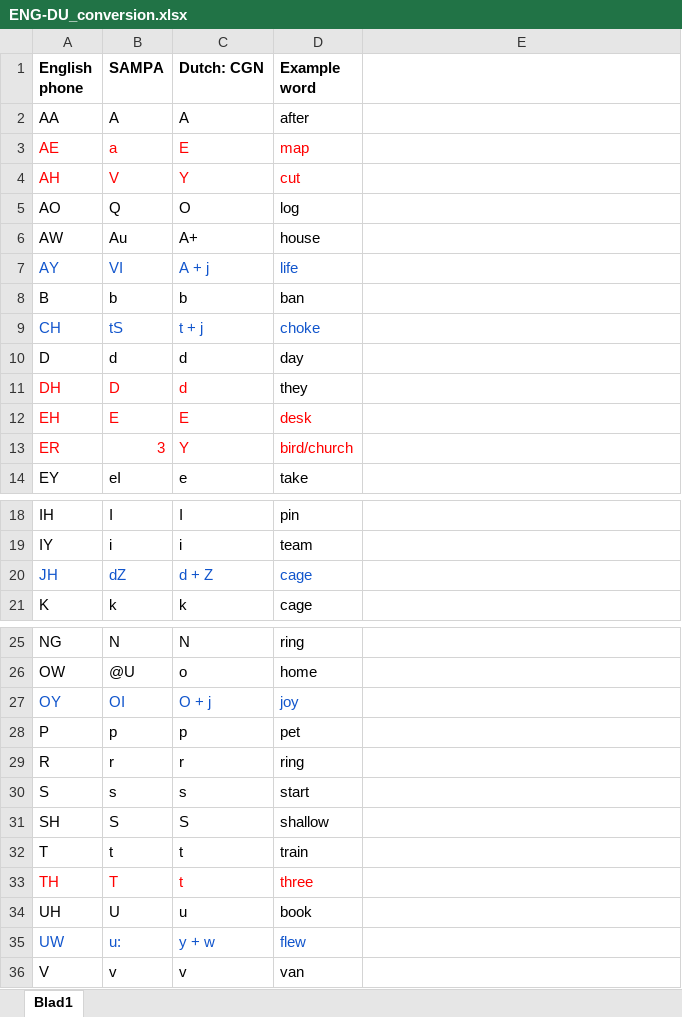
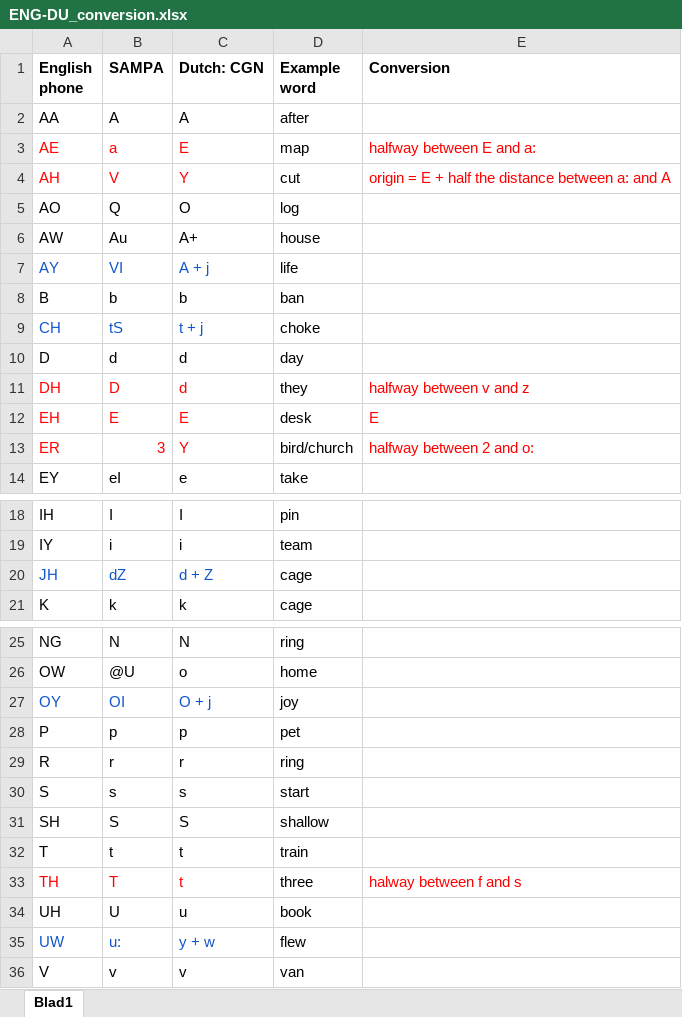
Before and after one commit to JSALT-Rosetta/jsalt-rosetta-2017, an Excel workbook: adaptation/docs/ENG-DU_conversion.xlsx, sheet Blad1, drawn as a sheet; only a part is shown, gaps mark what is left out; values as stored, in another font and other column widths than the file's, no borders; the diff names each change by its address in the sheet, - before the commit and + after, or states it on an @@ line.

Commit message:
updated file

```diff
--- a/adaptation/docs/ENG-DU_conversion.xlsx (sheet Blad1)
+++ b/adaptation/docs/ENG-DU_conversion.xlsx (sheet Blad1)
-E1: (empty)
+E1: Conversion
-D3:D4 text colour: #FF0000
+D3:D4 text colour: black
-E3 (Conversion): (empty)
+E3 (Conversion): halfway between E and a:
-E4 (Conversion): (empty)
+E4 (Conversion): origin = E + half the distance between a: and A
-D7 text colour: #1155CC
+D7 text colour: black
-D9 text colour: #1155CC
+D9 text colour: black
-E11 (Conversion): (empty)
+E11 (Conversion): halfway between v and z
-D12:D13 text colour: #FF0000
+D12:D13 text colour: black
-E12 (Conversion): (empty)
+E12 (Conversion): E
-E13 (Conversion): (empty)
+E13 (Conversion): halfway between 2 and o:
-D20 text colour: #1155CC
+D20 text colour: black
-D27 text colour: #1155CC
+D27 text colour: black
-D33 text colour: #FF0000
+D33 text colour: black
-E33 (Conversion): (empty)
+E33 (Conversion): halway between f and s
-D35 text colour: #1155CC
+D35 text colour: black
```
